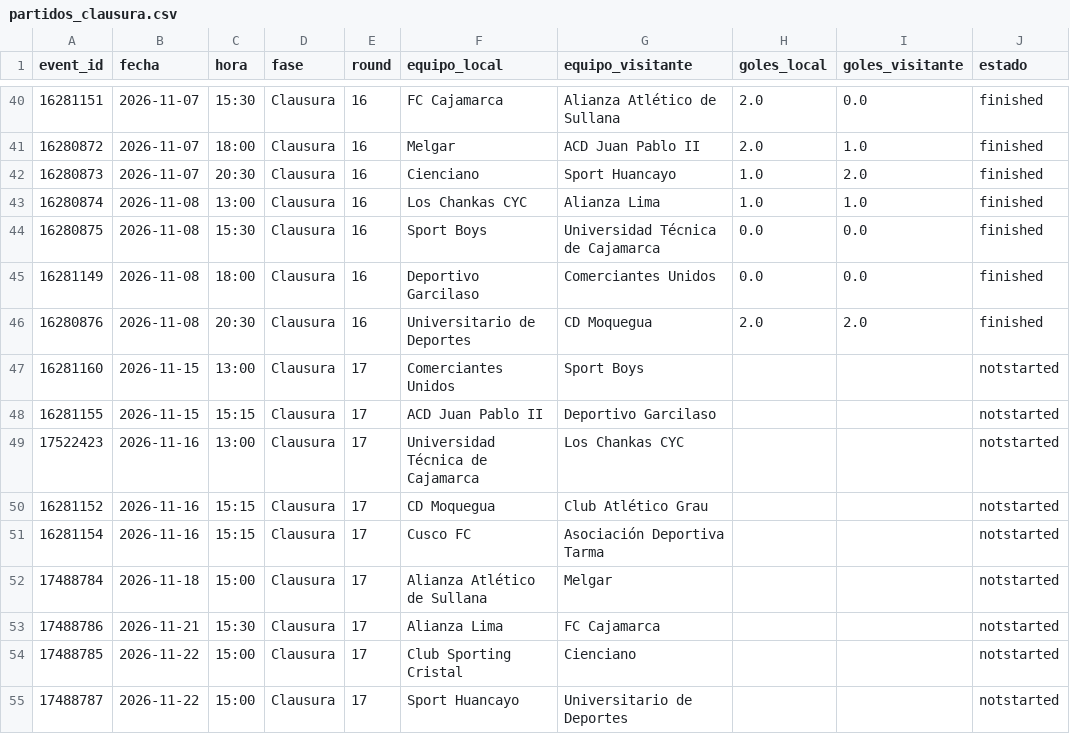
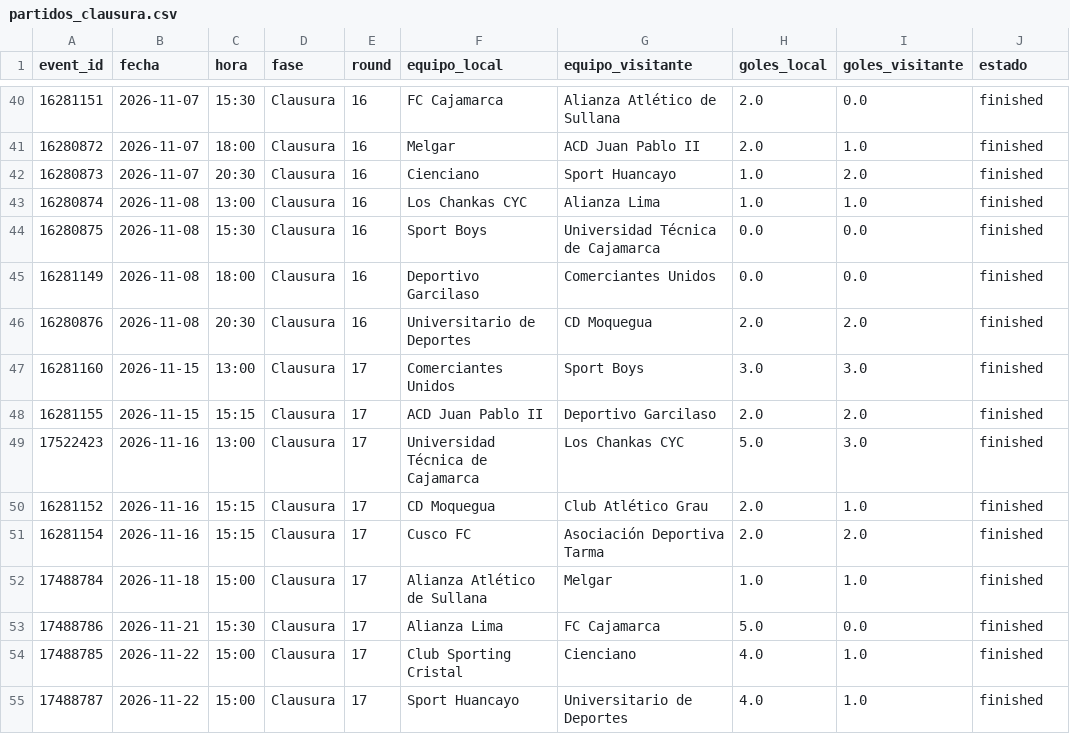
Before and after one commit to iJoseAntonio/ligas_futbol_predictor, a CSV file: partidos_clausura.csv, drawn as a sheet; only a part is shown, gaps mark what is left out.

```diff
--- a/partidos_clausura.csv
+++ b/partidos_clausura.csv
@@ -46,10 +46,10 @@
 16280876,2026-11-08,20:30,Clausura,16,Universitario de Deportes,CD Moquegua,2.0,2.0,finished
-16281160,2026-11-15,13:00,Clausura,17,Comerciantes Unidos,Sport Boys,,,notstarted
-16281155,2026-11-15,15:15,Clausura,17,ACD Juan Pablo II,Deportivo Garcilaso,,,notstarted
-17522423,2026-11-16,13:00,Clausura,17,Universidad Técnica de Cajamarca,Los Chankas CYC,,,notstarted
-16281152,2026-11-16,15:15,Clausura,17,CD Moquegua,Club Atlético Grau,,,notstarted
-16281154,2026-11-16,15:15,Clausura,17,Cusco FC,Asociación Deportiva Tarma,,,notstarted
-17488784,2026-11-18,15:00,Clausura,17,Alianza Atlético de Sullana,Melgar,,,notstarted
-17488786,2026-11-21,15:30,Clausura,17,Alianza Lima,FC Cajamarca,,,notstarted
-17488785,2026-11-22,15:00,Clausura,17,Club Sporting Cristal,Cienciano,,,notstarted
-17488787,2026-11-22,15:00,Clausura,17,Sport Huancayo,Universitario de Deportes,,,notstarted
+16281160,2026-11-15,13:00,Clausura,17,Comerciantes Unidos,Sport Boys,3.0,3.0,finished
+16281155,2026-11-15,15:15,Clausura,17,ACD Juan Pablo II,Deportivo Garcilaso,2.0,2.0,finished
+17522423,2026-11-16,13:00,Clausura,17,Universidad Técnica de Cajamarca,Los Chankas CYC,5.0,3.0,finished
+16281152,2026-11-16,15:15,Clausura,17,CD Moquegua,Club Atlético Grau,2.0,1.0,finished
+16281154,2026-11-16,15:15,Clausura,17,Cusco FC,Asociación Deportiva Tarma,2.0,2.0,finished
+17488784,2026-11-18,15:00,Clausura,17,Alianza Atlético de Sullana,Melgar,1.0,1.0,finished
+17488786,2026-11-21,15:30,Clausura,17,Alianza Lima,FC Cajamarca,5.0,0.0,finished
+17488785,2026-11-22,15:00,Clausura,17,Club Sporting Cristal,Cienciano,4.0,1.0,finished
+17488787,2026-11-22,15:00,Clausura,17,Sport Huancayo,Universitario de Deportes,4.0,1.0,finished
```
Also changed, not shown: back/data/partidos_liga1_2026.csv, frontend/partidos_liga1_2026.csv, 14 other files.
